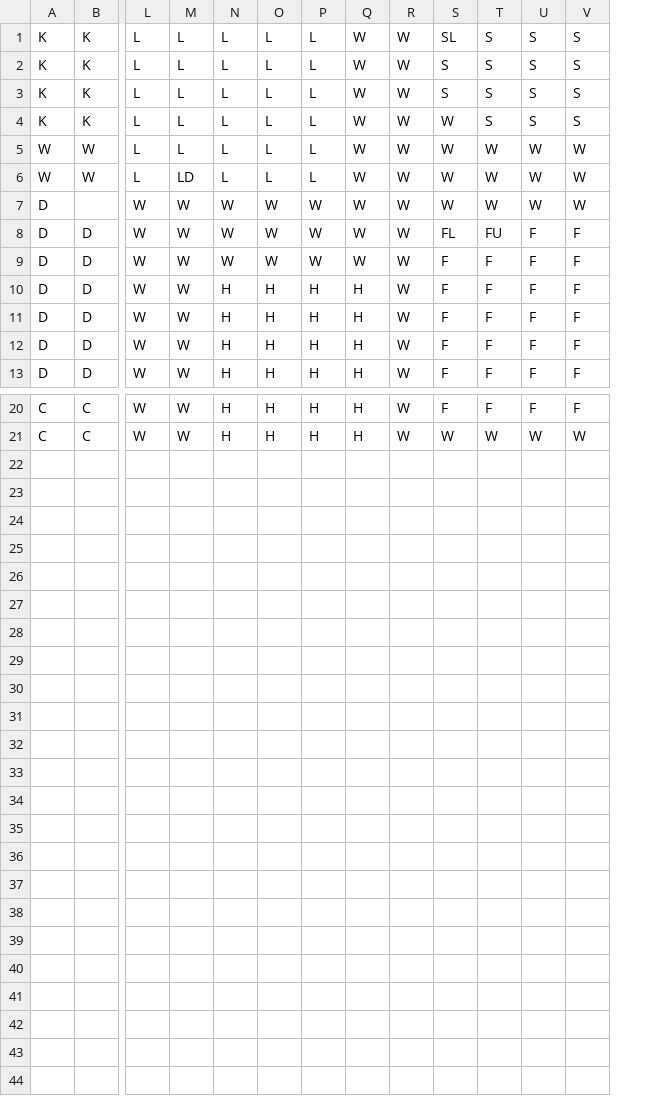
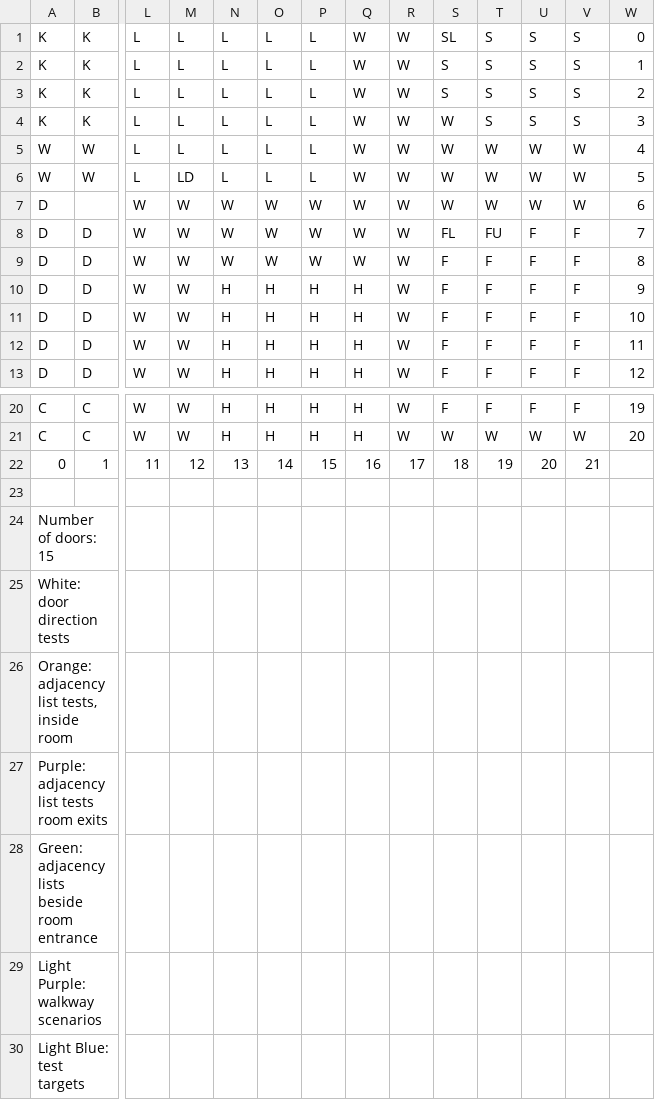
Before and after one commit to nickcarnival/ClueGame, a CSV file: data/testsMap.csv, drawn as a sheet; only a part is shown, gaps mark what is left out; rows hold the shown columns only; the diff names each change by its address in the sheet, - before the commit and + after, or states it on an @@ line.

Commit message:
updated excelmap. Finished skeleton for walkway tests, not doors.

```diff
--- a/data/testsMap.csv
+++ b/data/testsMap.csv
+column W, rows 1-13: 0 | 1 | 2 | 3 | 4 | 5 | 6 | 7 | 8 | 9 | 10 | 11 | 12; rows 20-21: 19 | 20
+row 22: 0 | 1 | 11 | 12 | 13 | 14 | 15 | 16 | 17 | 18 | 19 | 20 | 21
+row 23: (empty)
+row 24: Number of doors: 15
+row 25: White: door direction tests
+row 26: Orange: adjacency list tests, inside room
+row 27: Purple: adjacency list tests room exits
+row 28: Green: adjacency lists beside room entrance
+row 29: Light Purple: walkway scenarios
+row 30: Light Blue: test targets
```
Also changed, not shown: 2 other files.
